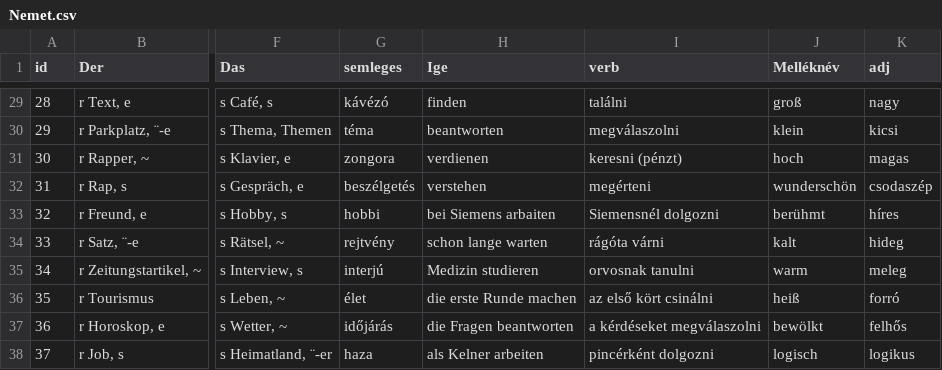
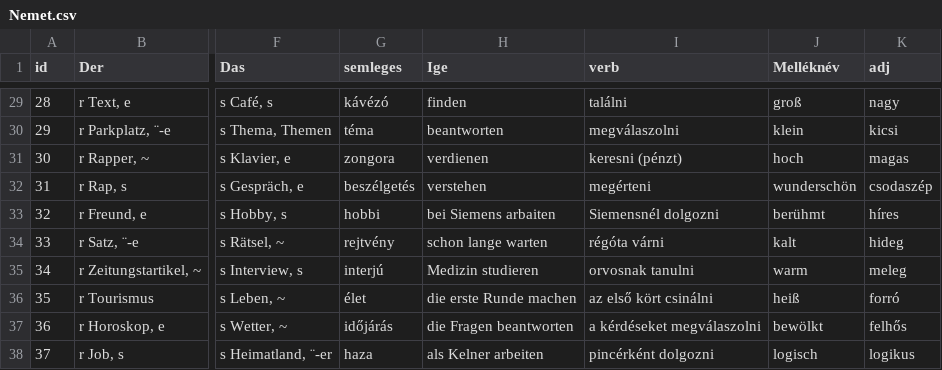
Before and after one commit to TVince0/Nemet, a CSV file: Nemet.csv, drawn as a sheet; only a part is shown, gaps mark what is left out; the diff names each change by its address in the sheet, - before the commit and + after, or states it on an @@ line.

Commit message:
Update Nemet.csv

```diff
--- a/Nemet.csv
+++ b/Nemet.csv
-I34 (verb): rágóta várni
+I34 (verb): régóta várni
```
